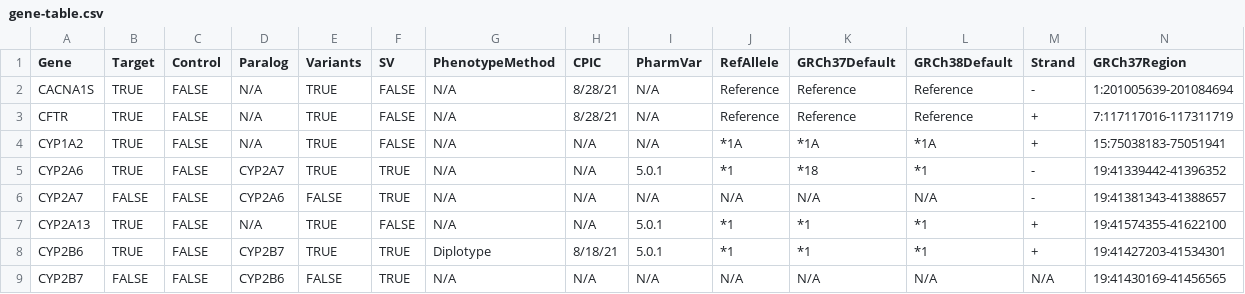
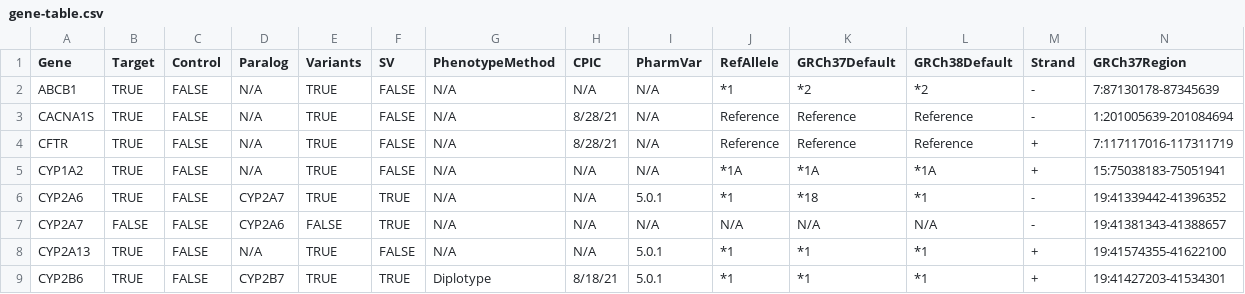
Before and after one commit to sbslee/pypgx, a CSV file: pypgx/api/data/gene-table.csv, drawn as a sheet; only a part is shown; the shorter side is filled out with more unchanged rows; rows hold the shown columns only; the diff names each change by its address in the sheet, - before the commit and + after, or states it on an @@ line.

Commit message:
Add new gene: ABCB1

```diff
--- a/pypgx/api/data/gene-table.csv
+++ b/pypgx/api/data/gene-table.csv
+row 2: ABCB1 | TRUE | FALSE | N/A | TRUE | FALSE | N/A | N/A | N/A | *1 | *2 | *2 | - | 7:87130178-87345639
```
Also changed, not shown: pypgx/api/data/allele-table.csv, pypgx/api/data/variant-table.csv.
